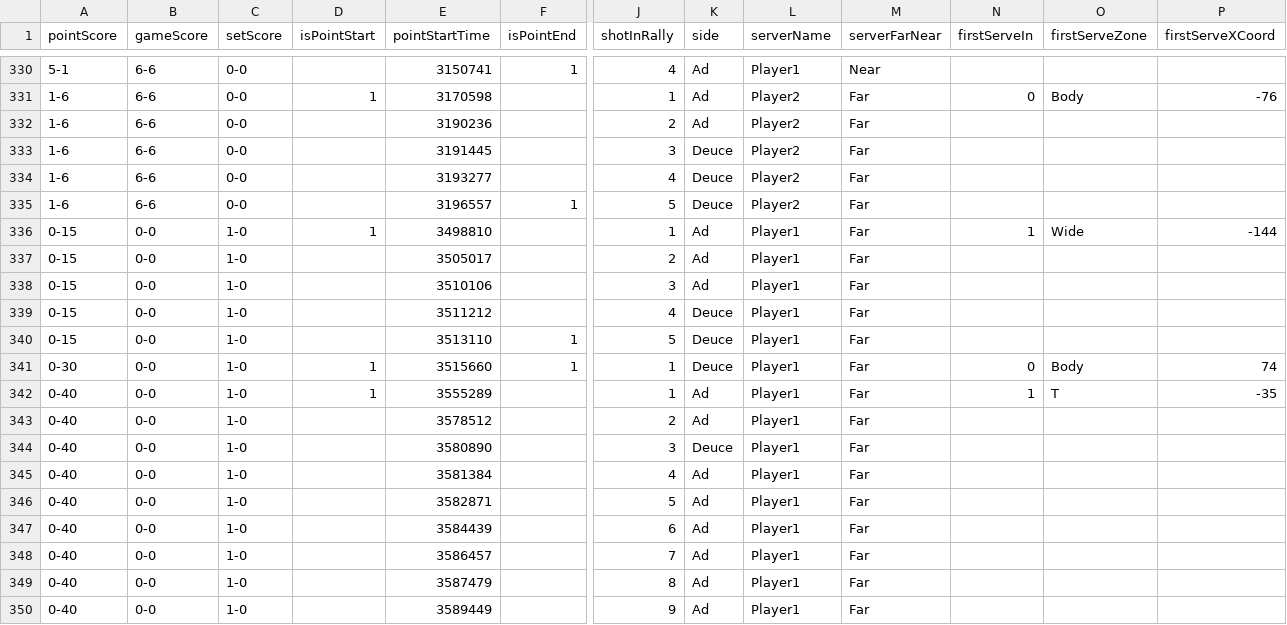
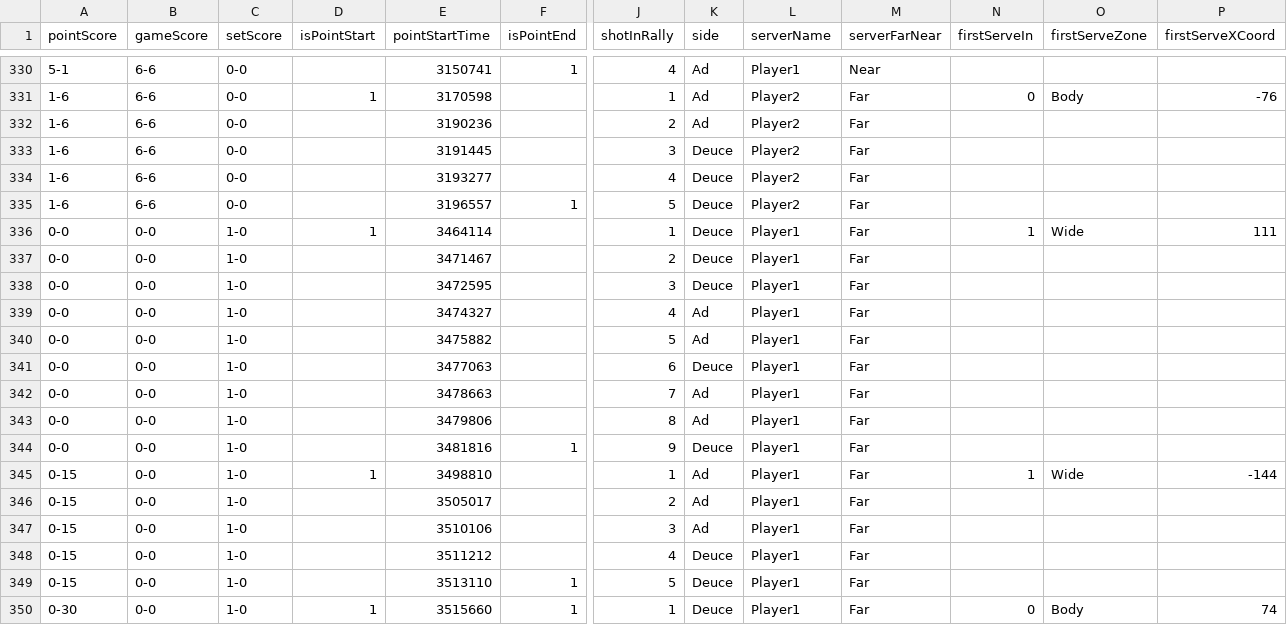
Before and after one commit to cjgimena/UCLA-Tennis-Consulting, a CSV file: SwingVision/Cleaned [WEBSITE] Elise_Wagle_Texas_Tech_Full_Match - Cleaned [WEBSITE] Elise_Wagle_Texas_Tech_Full_Match.csv, drawn as a sheet; only a part is shown, gaps mark what is left out; the shorter side is filled out with more unchanged rows; rows hold the shown columns only; the diff names each change by its address in the sheet, - before the commit and + after, or states it on an @@ line.

Commit message:
WIP Swingvision
Still need TODO:
- setScore
- Grouping first_serve and second_serve rews

```diff
--- a/SwingVision/Cleaned [WEBSITE] Elise_Wagle_Texas_Tech_Full_Match - Cleaned [WEBSITE] Elise_Wagle_Texas_Tech_Full_Match.csv
+++ b/SwingVision/Cleaned [WEBSITE] Elise_Wagle_Texas_Tech_Full_Match - Cleaned [WEBSITE] Elise_Wagle_Texas_Tech_Full_Match.csv
+row 336: 0-0 | 0-0 | 1-0 | 1 | 3464114 |  | 1 | Deuce | Player1 | Far | 1 | Wide | 111
+row 337: 0-0 | 0-0 | 1-0 |  | 3471467 |  | 2 | Deuce | Player1 | Far
+row 338: 0-0 | 0-0 | 1-0 |  | 3472595 |  | 3 | Deuce | Player1 | Far
+row 339: 0-0 | 0-0 | 1-0 |  | 3474327 |  | 4 | Ad | Player1 | Far
+row 340: 0-0 | 0-0 | 1-0 |  | 3475882 |  | 5 | Ad | Player1 | Far
+row 341: 0-0 | 0-0 | 1-0 |  | 3477063 |  | 6 | Deuce | Player1 | Far
+row 342: 0-0 | 0-0 | 1-0 |  | 3478663 |  | 7 | Ad | Player1 | Far
+row 343: 0-0 | 0-0 | 1-0 |  | 3479806 |  | 8 | Ad | Player1 | Far
+row 344: 0-0 | 0-0 | 1-0 |  | 3481816 | 1 | 9 | Deuce | Player1 | Far
```
Also changed, not shown: 3 other files.
